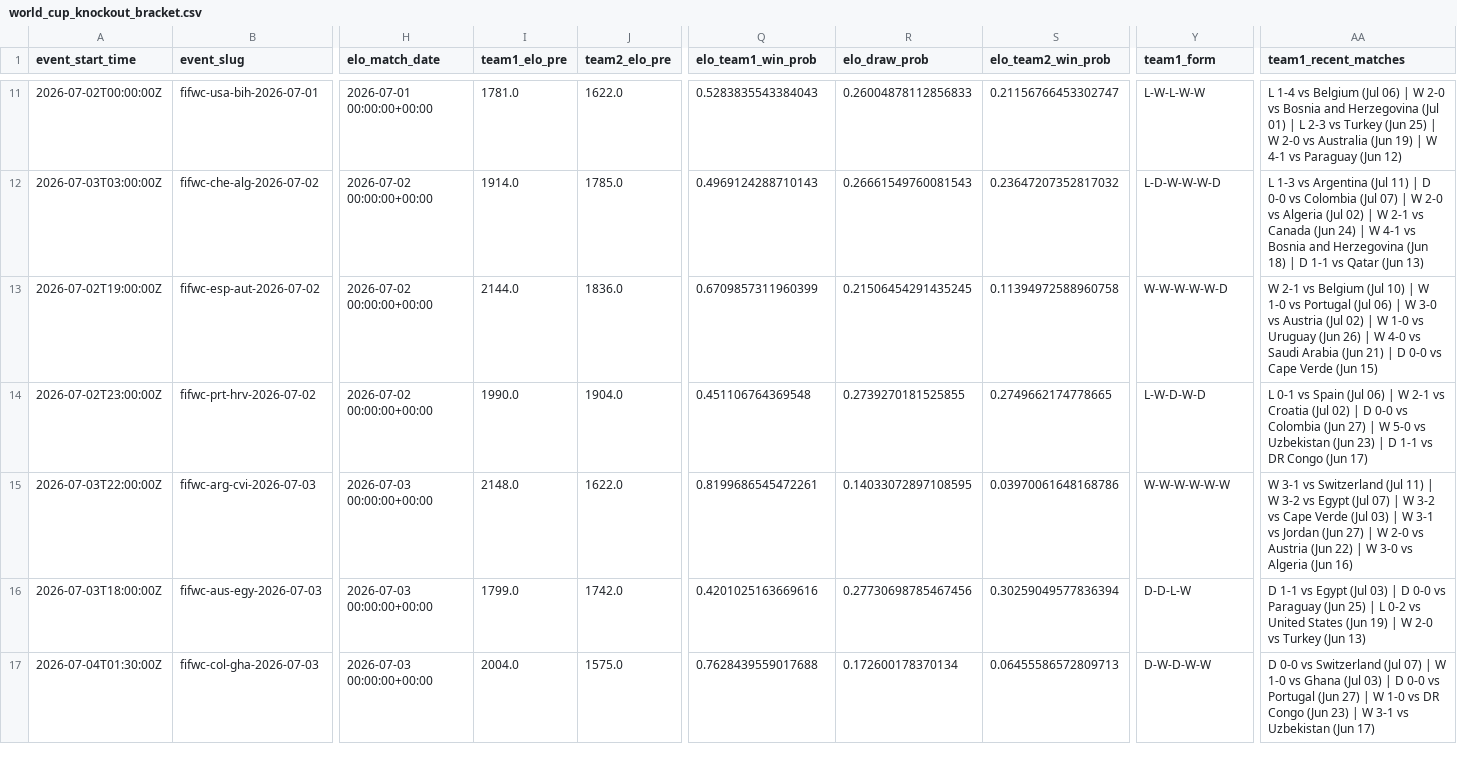
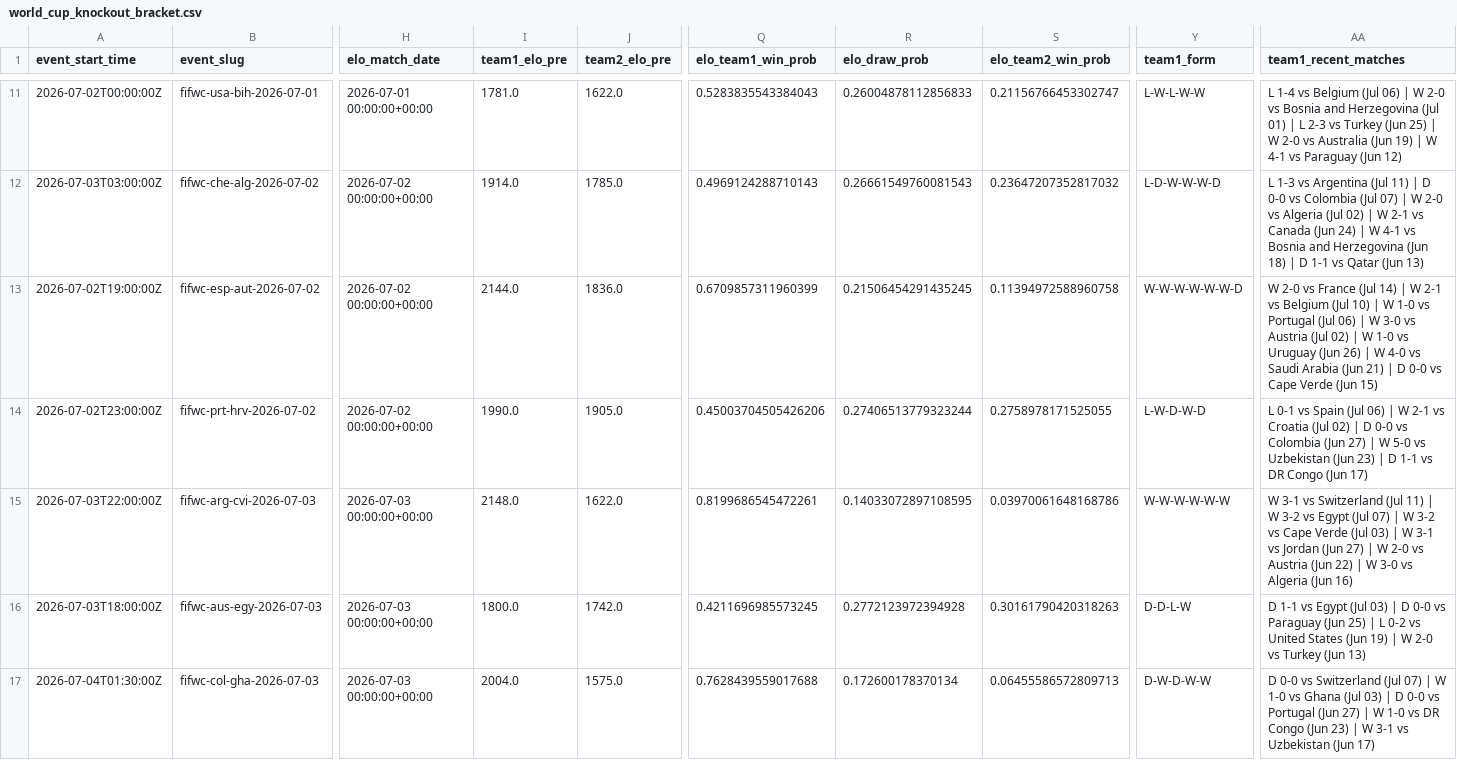
Before and after one commit to frederickpek/moirai, a CSV file: docs/data/football_elo_polymarket/world_cup_knockout_bracket.csv, drawn as a sheet; only a part is shown, gaps mark what is left out; the diff covers the shown part only; the diff names each change by its address in the sheet, - before the commit and + after, or states it on an @@ line.

```diff
--- a/docs/data/football_elo_polymarket/world_cup_knockout_bracket.csv
+++ b/docs/data/football_elo_polymarket/world_cup_knockout_bracket.csv
-Y13 (team1_form): W-W-W-W-W-D
+Y13 (team1_form): W-W-W-W-W-W-D
-AA13 (team1_recent_matches): W 2-1 vs…
+AA13 (team1_recent_matches): W 2-0 vs France (Jul 14) | W 2-1 vs…
-J14 (team2_elo_pre): 1904.0
+J14 (team2_elo_pre): 1905.0
-Q14 (elo_team1_win_prob): 0.451106764369548
+Q14 (elo_team1_win_prob): 0.45003704505426206
-R14 (elo_draw_prob): 0.2739270181525855
+R14 (elo_draw_prob): 0.27406513779323244
-S14 (elo_team2_win_prob): 0.2749662174778665
+S14 (elo_team2_win_prob): 0.2758978171525055
-I16 (team1_elo_pre): 1799.0
+I16 (team1_elo_pre): 1800.0
-Q16 (elo_team1_win_prob): 0.4201025163669616
+Q16 (elo_team1_win_prob): 0.4211696985573245
-R16 (elo_draw_prob): 0.27730698785467456
+R16 (elo_draw_prob): 0.2772123972394928
-S16 (elo_team2_win_prob): 0.30259049577836394
+S16 (elo_team2_win_prob): 0.30161790420318263
```
Also changed, not shown: 25 edited cells elsewhere in this file, data/cache/football_elo_polymarket/elo_2026_results.tsv, data/cache/football_elo_polymarket/elo_fixtures.tsv, 7 other files.
